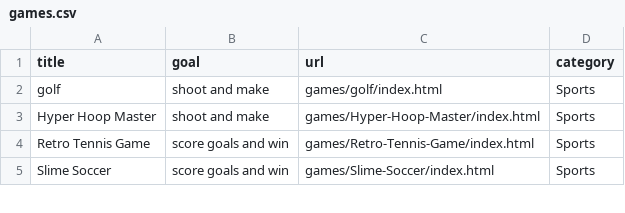
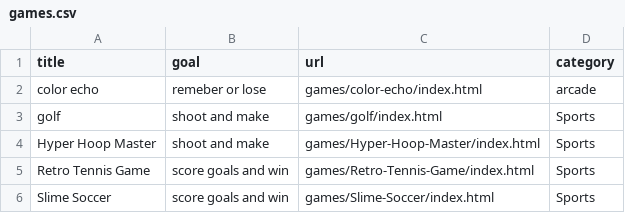
Before and after one commit to benjunuzi/website, a CSV file: games.csv, drawn as a sheet; only a part is shown.

Commit message:
Update games.csv

```diff
--- a/games.csv
+++ b/games.csv
@@ -1,2 +1,3 @@
 title,goal,url,category
+"color echo","remeber or lose","games/color-echo/index.html","arcade"
 "golf","shoot and make","games/golf/index.html","Sports"
```
